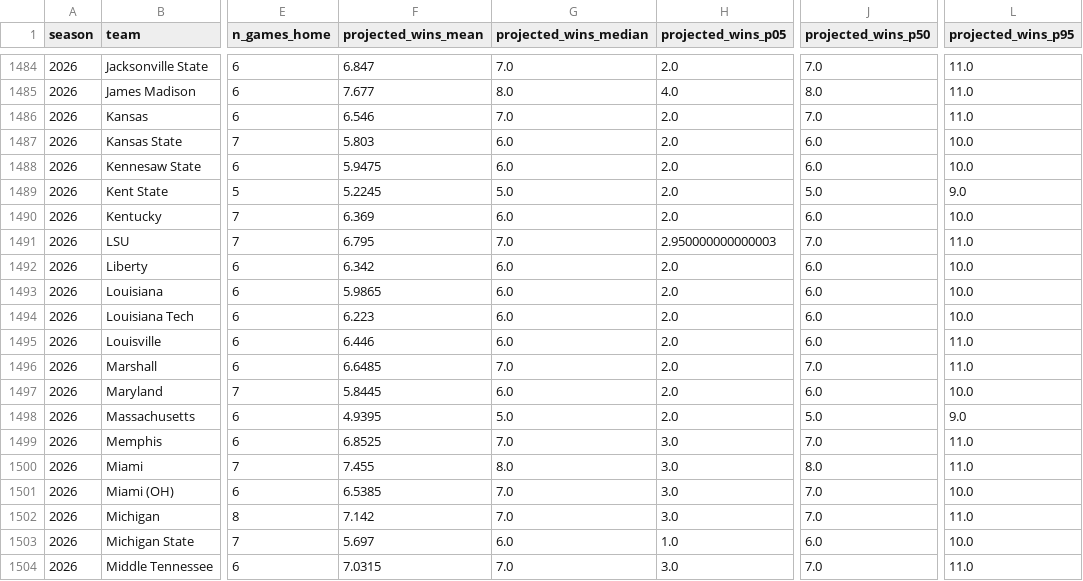
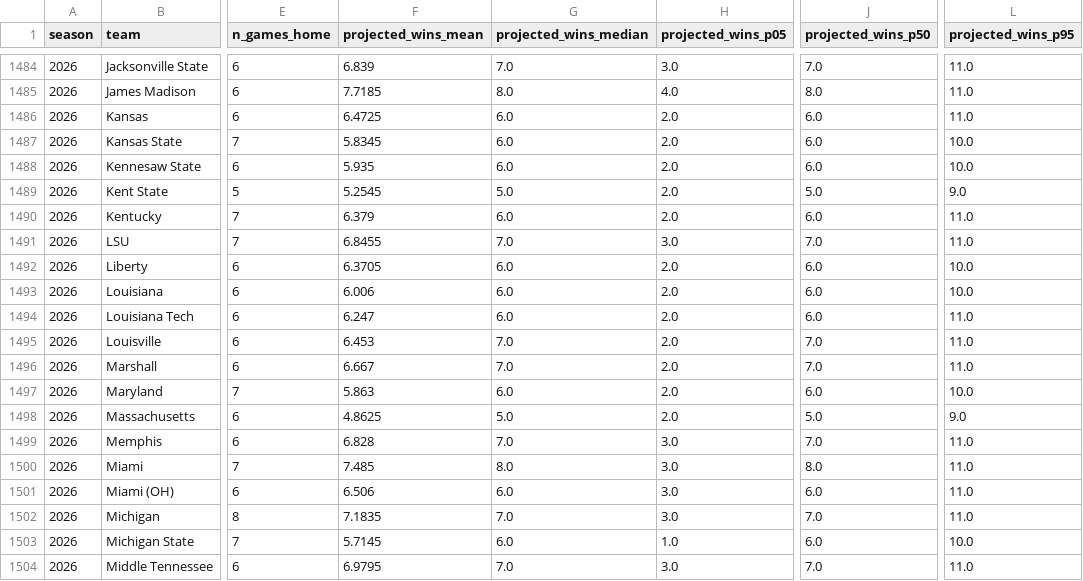
Before and after one commit to quesohusker/cv19, a CSV file: data/cfbd/projections/season_win_totals_v1.csv, drawn as a sheet; only a part is shown, gaps mark what is left out; the diff covers the shown part only; the diff names each change by its address in the sheet, - before the commit and + after, or states it on an @@ line.

```diff
--- a/data/cfbd/projections/season_win_totals_v1.csv
+++ b/data/cfbd/projections/season_win_totals_v1.csv
-F1484 (projected_wins_mean): 6.847
+F1484 (projected_wins_mean): 6.839
-H1484 (projected_wins_p05): 2.0
+H1484 (projected_wins_p05): 3.0
-F1485 (projected_wins_mean): 7.677
+F1485 (projected_wins_mean): 7.7185
-F1486 (projected_wins_mean): 6.546
+F1486 (projected_wins_mean): 6.4725
-G1486 (projected_wins_median): 7.0
+G1486 (projected_wins_median): 6.0
-J1486 (projected_wins_p50): 7.0
+J1486 (projected_wins_p50): 6.0
-F1487 (projected_wins_mean): 5.803
+F1487 (projected_wins_mean): 5.8345
-F1488 (projected_wins_mean): 5.9475
+F1488 (projected_wins_mean): 5.935
-F1489 (projected_wins_mean): 5.2245
+F1489 (projected_wins_mean): 5.2545
-F1490 (projected_wins_mean): 6.369
+F1490 (projected_wins_mean): 6.379
-L1490 (projected_wins_p95): 10.0
+L1490 (projected_wins_p95): 11.0
-F1491 (projected_wins_mean): 6.795
+F1491 (projected_wins_mean): 6.8455
-H1491 (projected_wins_p05): 2.950000000000003
+H1491 (projected_wins_p05): 3.0
-F1492 (projected_wins_mean): 6.342
+F1492 (projected_wins_mean): 6.3705
-F1493 (projected_wins_mean): 5.9865
+F1493 (projected_wins_mean): 6.006
-F1494 (projected_wins_mean): 6.223
+F1494 (projected_wins_mean): 6.247
-L1494 (projected_wins_p95): 10.0
+L1494 (projected_wins_p95): 11.0
-F1495 (projected_wins_mean): 6.446
+F1495 (projected_wins_mean): 6.453
-G1495 (projected_wins_median): 6.0
+G1495 (projected_wins_median): 7.0
-J1495 (projected_wins_p50): 6.0
+J1495 (projected_wins_p50): 7.0
-F1496 (projected_wins_mean): 6.6485
+F1496 (projected_wins_mean): 6.667
-F1497 (projected_wins_mean): 5.8445
+F1497 (projected_wins_mean): 5.863
-F1498 (projected_wins_mean): 4.9395
+F1498 (projected_wins_mean): 4.8625
-F1499 (projected_wins_mean): 6.8525
+F1499 (projected_wins_mean): 6.828
-F1500 (projected_wins_mean): 7.455
+F1500 (projected_wins_mean): 7.485
-F1501 (projected_wins_mean): 6.5385
+F1501 (projected_wins_mean): 6.506
-G1501 (projected_wins_median): 7.0
+G1501 (projected_wins_median): 6.0
-J1501 (projected_wins_p50): 7.0
+J1501 (projected_wins_p50): 6.0
-L1501 (projected_wins_p95): 10.0
+L1501 (projected_wins_p95): 11.0
-F1502 (projected_wins_mean): 7.142
+F1502 (projected_wins_mean): 7.1835
-F1503 (projected_wins_mean): 5.697
+F1503 (projected_wins_mean): 5.7145
-F1504 (projected_wins_mean): 7.0315
+F1504 (projected_wins_mean): 6.9795
```
Also changed, not shown: 163 edited cells elsewhere in this file.
